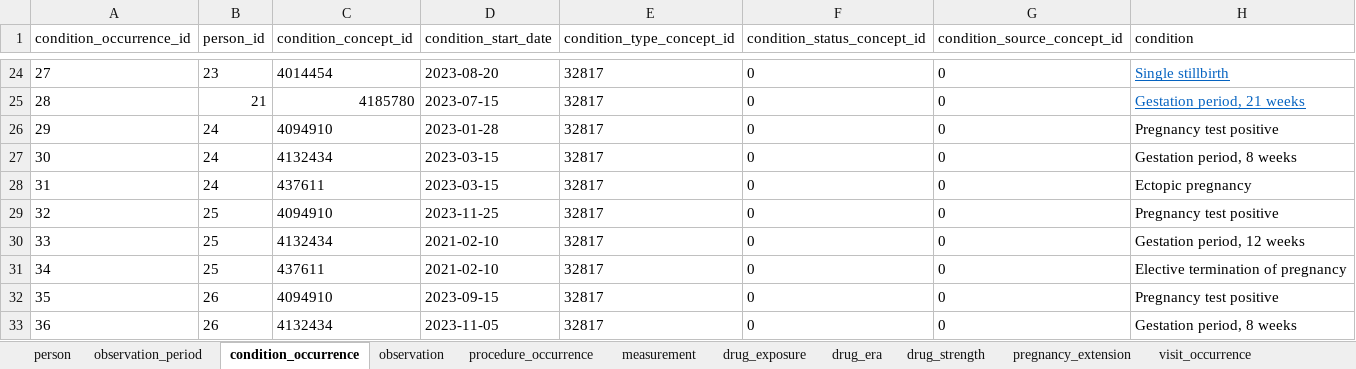
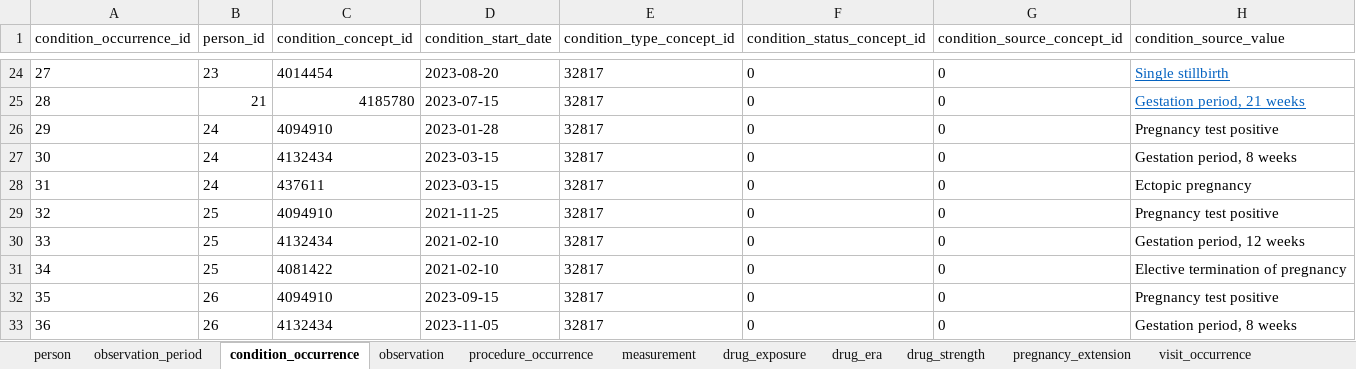
Before and after one commit to darwin-eu/PregnancyIdentifier, an Excel workbook: extras/TestData_P4_C5_002.1.xlsx, sheet condition_occurrence, drawn as a sheet; only a part is shown, gaps mark what is left out; values as stored, in another font and other column widths than the file's, no borders; the diff names each change by its address in the sheet, - before the commit and + after, or states it on an @@ line.

Commit message:
update test data

```diff
--- a/extras/TestData_P4_C5_002.1.xlsx (sheet condition_occurrence)
+++ b/extras/TestData_P4_C5_002.1.xlsx (sheet condition_occurrence)
-H1: condition
+H1: condition_source_value
-D29 (condition_start_date): 2023-11-25
+D29 (condition_start_date): 2021-11-25
-C31 (condition_concept_id): 437611
+C31 (condition_concept_id): 4081422
```
Also changed, not shown: 2 other files.
